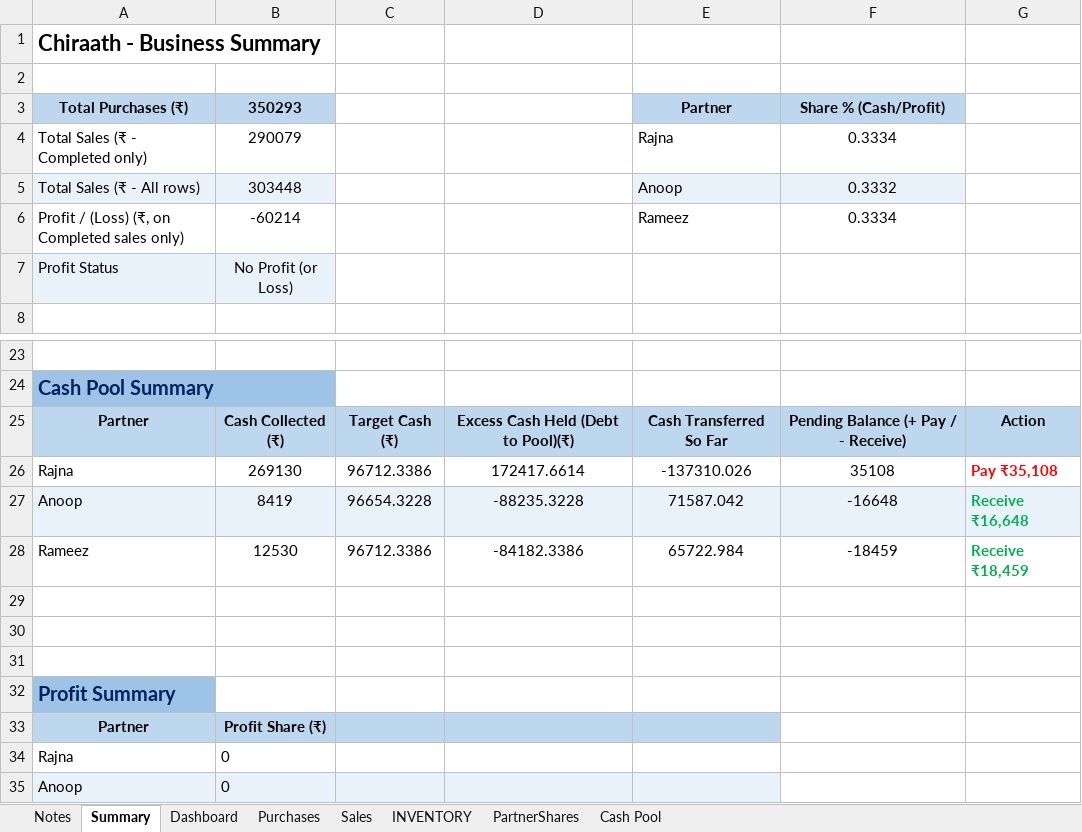
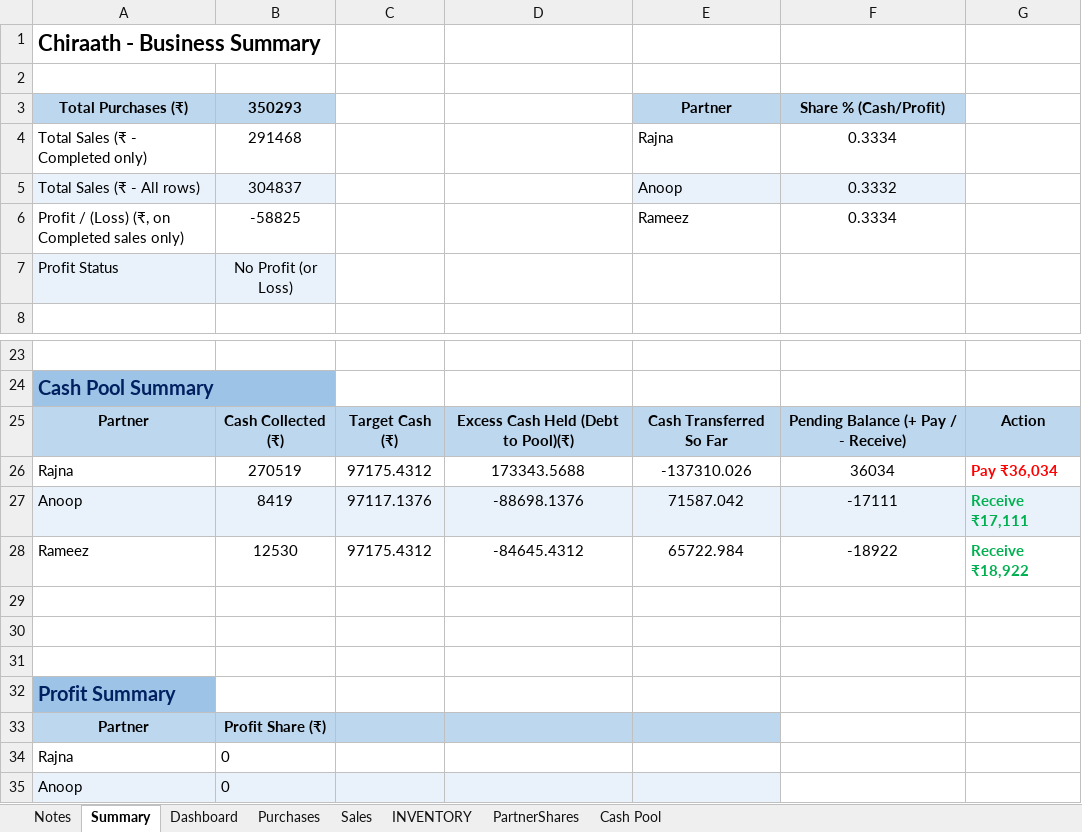
Before and after one commit to anoopp87/chiraath-partner-dashboard, an Excel workbook: docs/Chiraath-Summary-May26.xlsx, sheet Summary, drawn as a sheet; only a part is shown, gaps mark what is left out; values as stored, in another font and other column widths than the file's, no borders; conditional formats not drawn; the diff names each change by its address in the sheet, - before the commit and + after, or states it on an @@ line.

```diff
--- a/docs/Chiraath-Summary-May26.xlsx (sheet Summary)
+++ b/docs/Chiraath-Summary-May26.xlsx (sheet Summary)
-B4 (350293): 290079
+B4 (350293): 291468
-B5 (350293): 303448
+B5 (350293): 304837
-B6 (350293): -60214
+B6 (350293): -58825
-B26 (350293): 269130
+B26 (350293): 270519
-C26: 96712.3386
+C26: 97175.4312
-D26: 172417.6614
+D26: 173343.5688
-F26 (Share % (Cash/Profit)): 35108
+F26 (Share % (Cash/Profit)): 36034
-G26: Pay ₹35,108
+G26: Pay ₹36,034
-C27: 96654.3228
+C27: 97117.1376
-D27: -88235.3228
+D27: -88698.1376
-F27 (Share % (Cash/Profit)): -16648
+F27 (Share % (Cash/Profit)): -17111
-G27: Receive ₹16,648
+G27: Receive ₹17,111
-C28: 96712.3386
+C28: 97175.4312
-D28: -84182.3386
+D28: -84645.4312
-F28 (Share % (Cash/Profit)): -18459
+F28 (Share % (Cash/Profit)): -18922
-G28: Receive ₹18,459
+G28: Receive ₹18,922
```
Also changed, not shown: sheet Sales, sheet Dashboard, sheet Cash Pool, sheet INVENTORY, charts or pictures, 6 other files.
